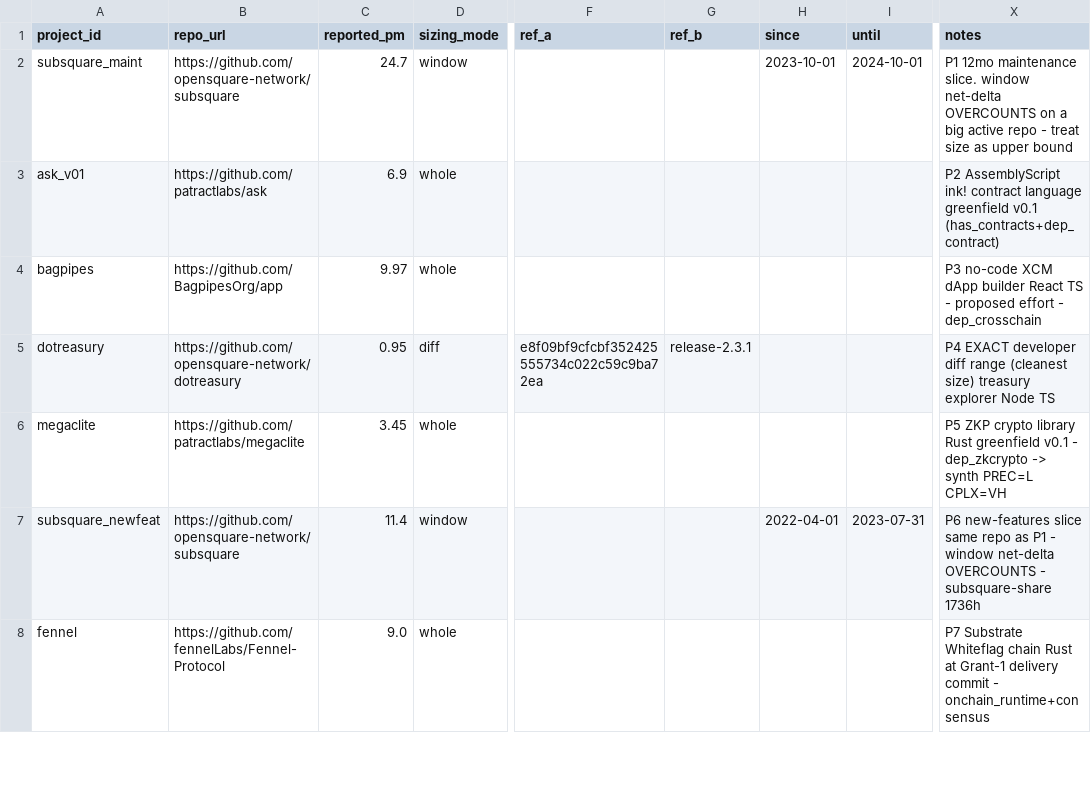
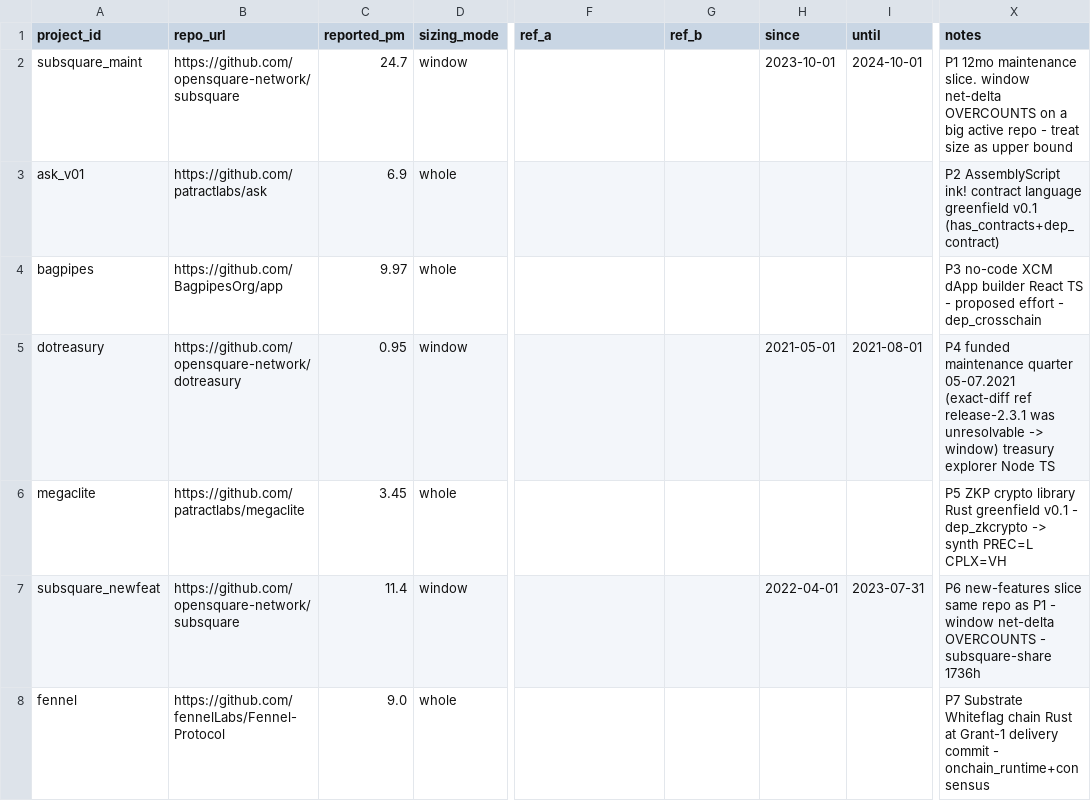
Before and after one commit to Dr-CS9846/blockchain-effort-benchmark, a CSV file: data/calibration/pilots_cocomo.csv, drawn as a sheet; only a part is shown, gaps mark what is left out; the diff covers the shown part only; the diff names each change by its address in the sheet, - before the commit and + after, or states it on an @@ line.

```diff
--- a/data/calibration/pilots_cocomo.csv
+++ b/data/calibration/pilots_cocomo.csv
-D5 (sizing_mode): diff
+D5 (sizing_mode): window
-F5 (ref_a): e8f09bf9cfcbf352425555734c022c59c9ba72ea
+F5 (ref_a): (empty)
-G5 (ref_b): release-2.3.1
+G5 (ref_b): (empty)
-H5 (since): (empty)
+H5 (since): 2021-05-01
-I5 (until): (empty)
+I5 (until): 2021-08-01
-X5 (notes): P4 EXACT developer diff range (cleanest size) treasury explorer…
+X5 (notes): P4 funded maintenance quarter 05-07.2021 (exact-diff ref release-2.3.1 was unresolvable -> window) treasury explorer…
```
Also changed, not shown: 1 removed row and 2 edited cells elsewhere in this file, 3 other files.
